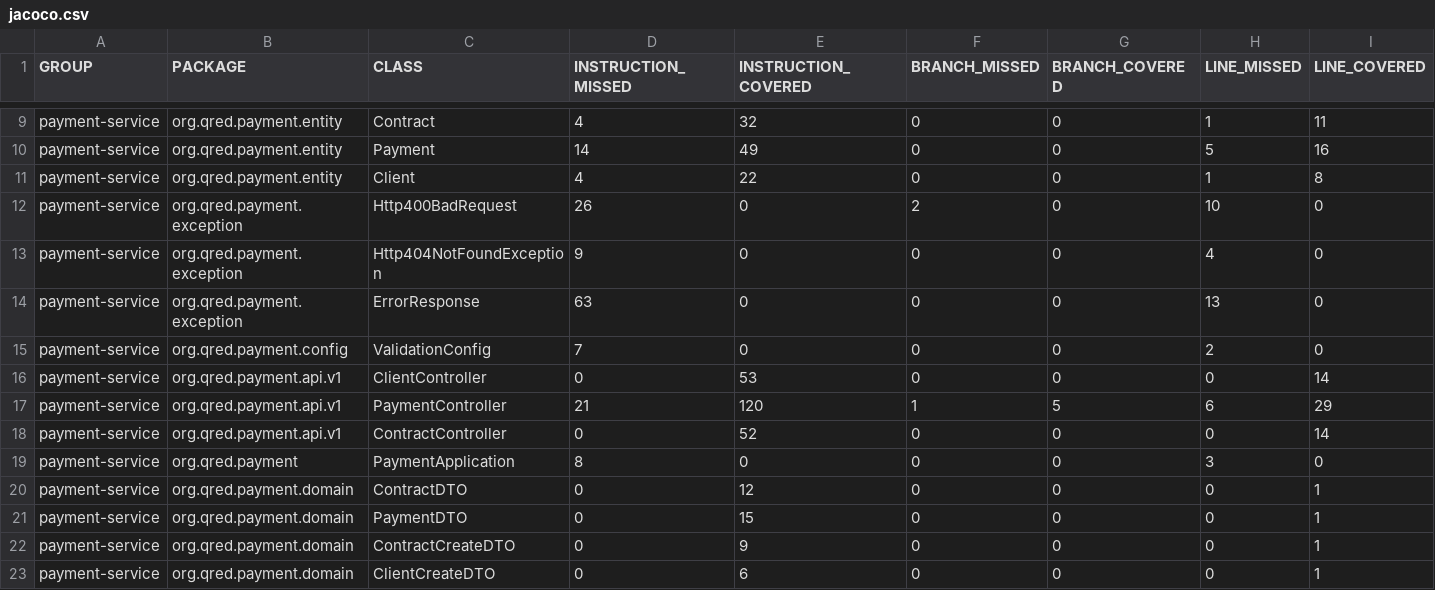
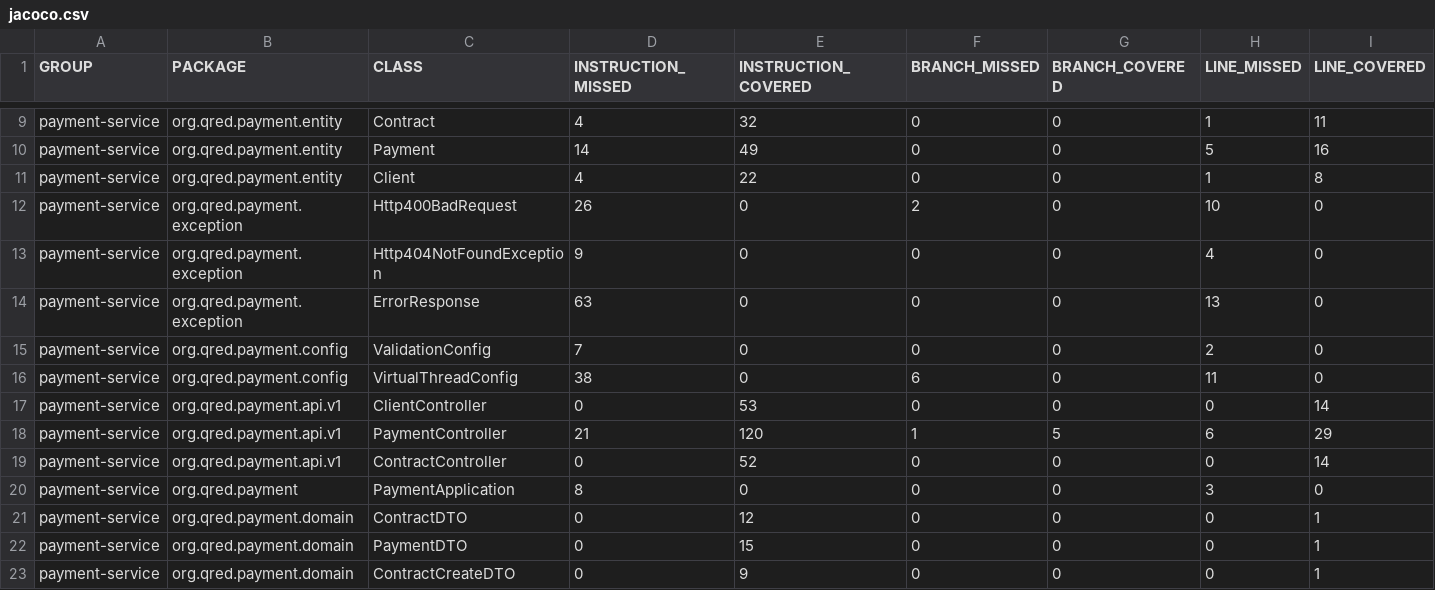
Before and after one commit to dhanuka84/qred-payment-service, a CSV file: target/site/jacoco/jacoco.csv, drawn as a sheet; only a part is shown, gaps mark what is left out; the shorter side is filled out with more unchanged rows; rows hold the shown columns only; the diff names each change by its address in the sheet, - before the commit and + after, or states it on an @@ line.

Commit message:
adding virtual threads

```diff
--- a/target/site/jacoco/jacoco.csv
+++ b/target/site/jacoco/jacoco.csv
+row 16: payment-service | org.qred.payment.config | VirtualThreadConfig | 38 | 0 | 6 | 0 | 11 | 0
```
Also changed, not shown: 43 other files.
